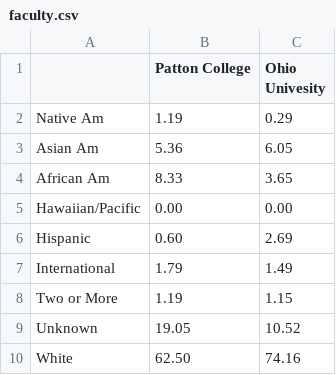
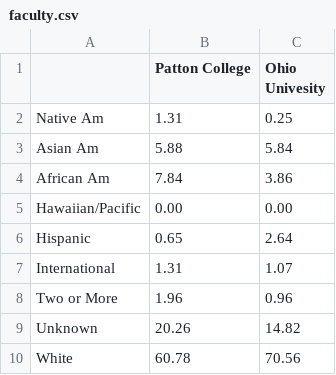
Before and after one commit to vpascal/diversity, a CSV file: data/faculty.csv, drawn as a sheet.

```diff
--- a/data/faculty.csv
+++ b/data/faculty.csv
@@ -1,10 +1,10 @@
 ,Patton College,Ohio Univesity
-Native Am,1.19,0.29
-Asian Am,5.36,6.05
-African Am,8.33,3.65
+Native Am,1.31,0.25
+Asian Am,5.88,5.84
+African Am,7.84,3.86
 Hawaiian/Pacific,0.00,0.00
-Hispanic,0.60,2.69
-International,1.79,1.49
-Two or More,1.19,1.15
-Unknown,19.05,10.52
-White,62.50,74.16
+Hispanic,0.65,2.64
+International,1.31,1.07
+Two or More,1.96,0.96
+Unknown,20.26,14.82
+White,60.78,70.56
```
Also changed, not shown: data/both.csv, data/staff.csv.
